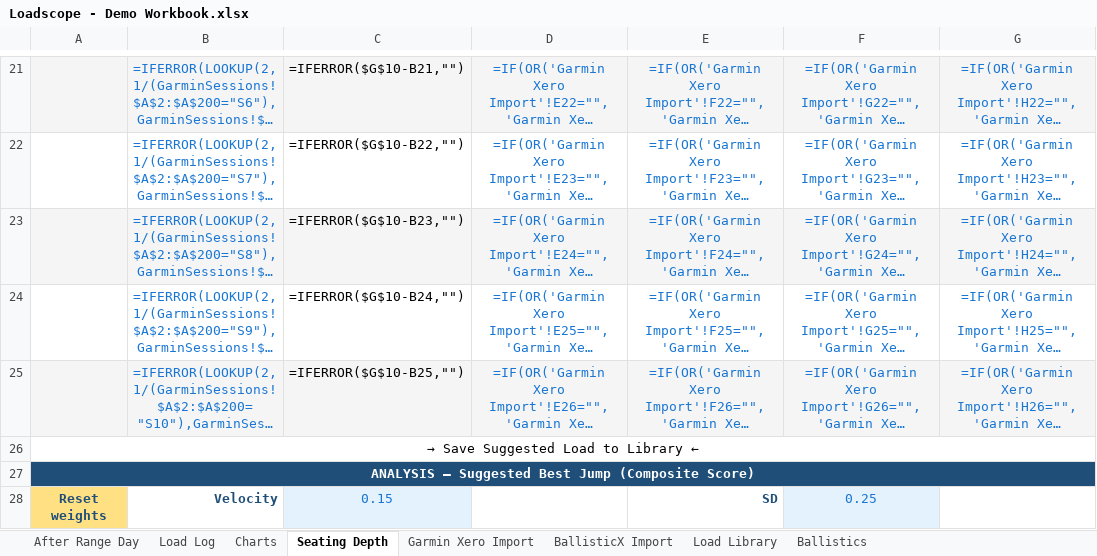
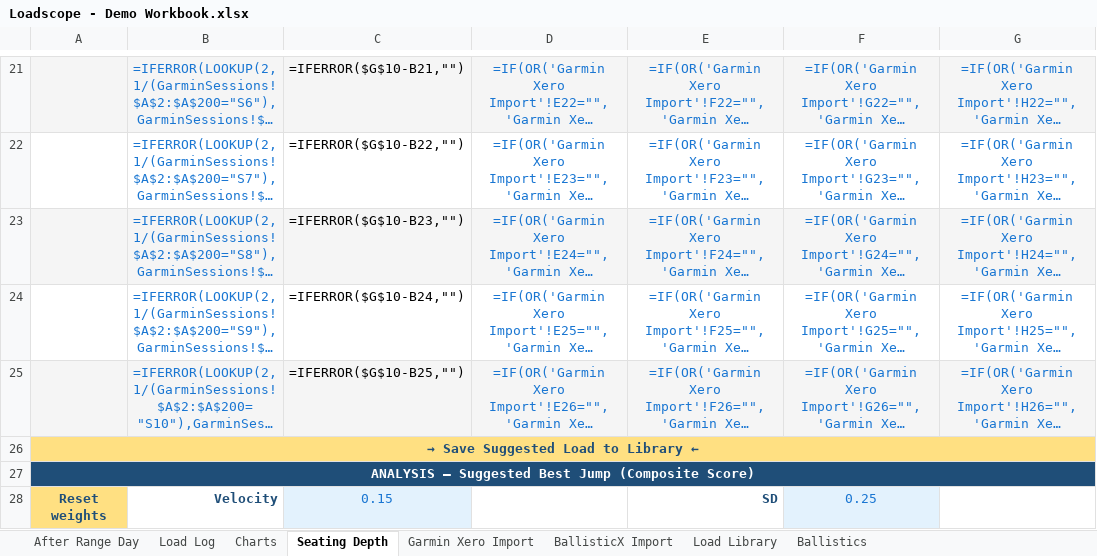
Before and after one commit to chadheidt/coldbore, an Excel workbook: app/resources/Loadscope - Demo Workbook.xlsx, sheet Seating Depth, drawn as a sheet; only a part is shown, gaps mark what is left out; long unchanged cells end in …; values as stored, in another font and other column widths than the file's, no borders; formulas without a stored value are shown as written; charts and pictures and conditional formats not drawn; the diff covers the shown part only; the diff names each change by its address in the sheet, - before the commit and + after, or states it on an @@ line.

```diff
--- a/app/resources/Loadscope - Demo Workbook.xlsx (sheet Seating Depth)
+++ b/app/resources/Loadscope - Demo Workbook.xlsx (sheet Seating Depth)
@@ A26 fill: none → #FFE082, bold: off → on, text colour: black → #1F4E78 @@
```
Also changed, not shown: 31 edited cells elsewhere in this sheet, sheet Load Library, sheet Charts, sheet Ballistics, 2 other files.
